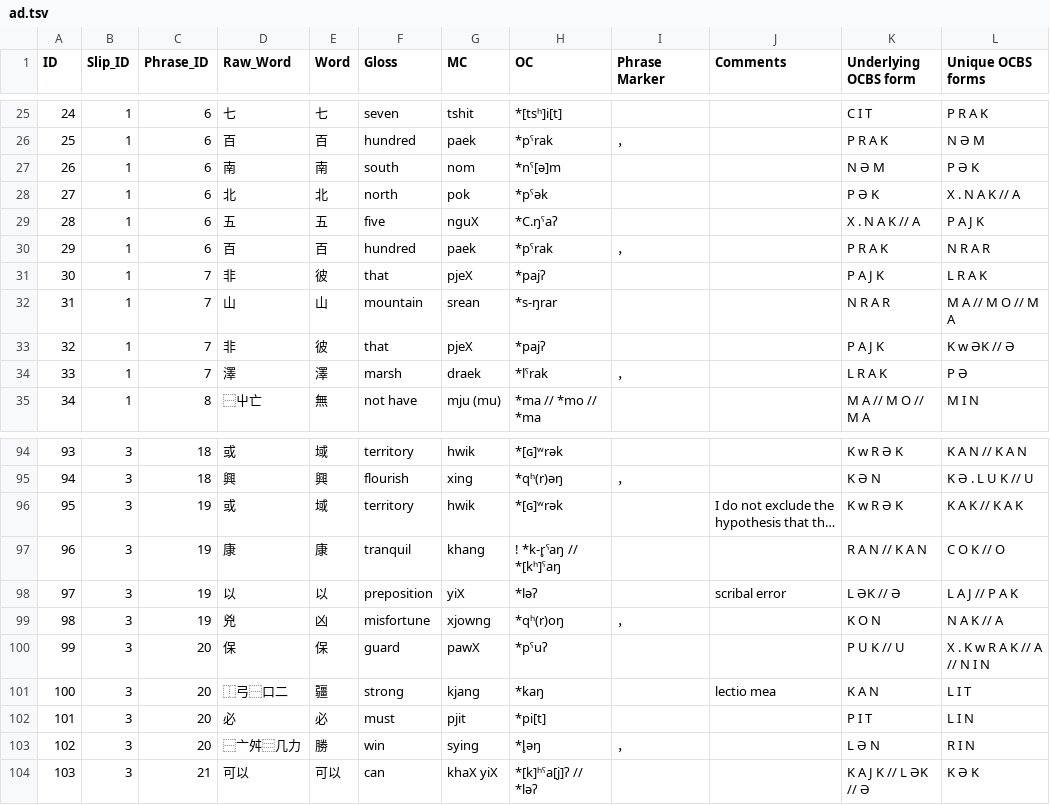
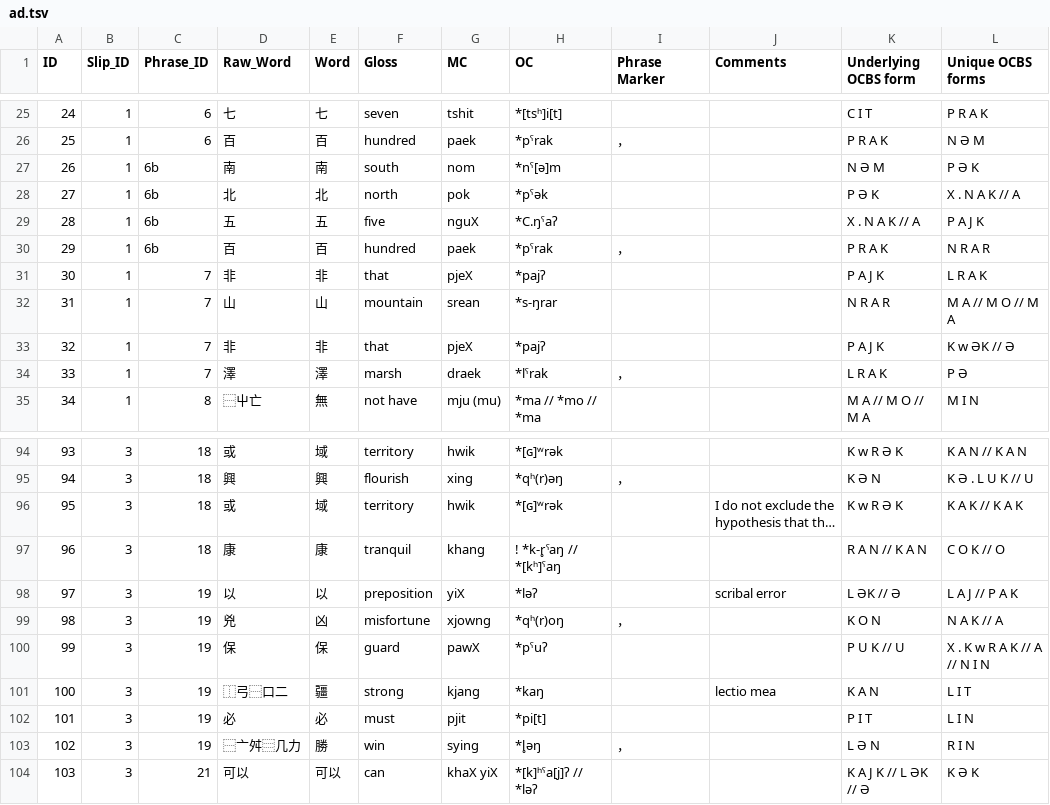
Before and after one commit to cldf-datasets/chaomozhizhen, a TSV file: raw/ad.tsv, drawn as a sheet; only a part is shown, gaps mark what is left out; long unchanged cells end in …; the diff names each change by its address in the sheet, - before the commit and + after, or states it on an @@ line.

```diff
--- a/raw/ad.tsv
+++ b/raw/ad.tsv
-C27:C30 (Phrase_ID): 6
+C27:C30 (Phrase_ID): 6b
-E31 (Word): 彼
+E31 (Word): 非
-E33 (Word): 彼
+E33 (Word): 非
-C96:C97 (Phrase_ID): 19
+C96:C97 (Phrase_ID): 18
-C100:C103 (Phrase_ID): 20
+C100:C103 (Phrase_ID): 19
```
Also changed, not shown: 2 other files.
